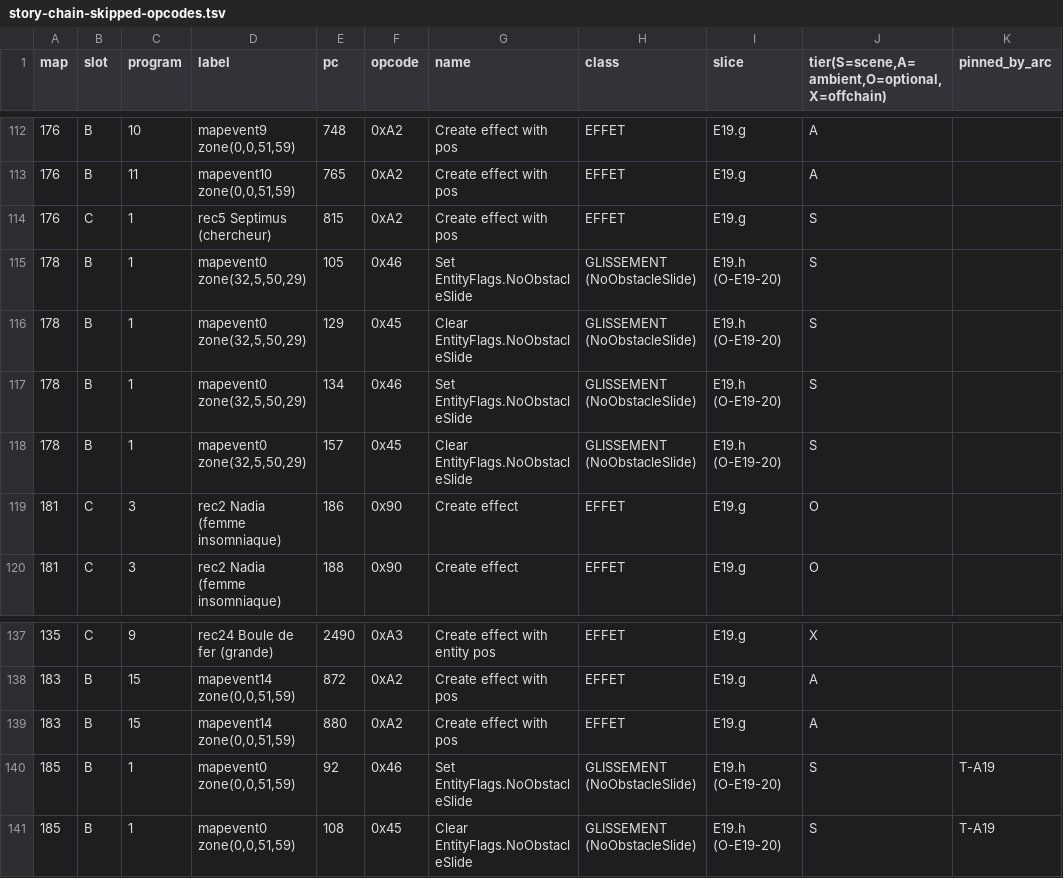
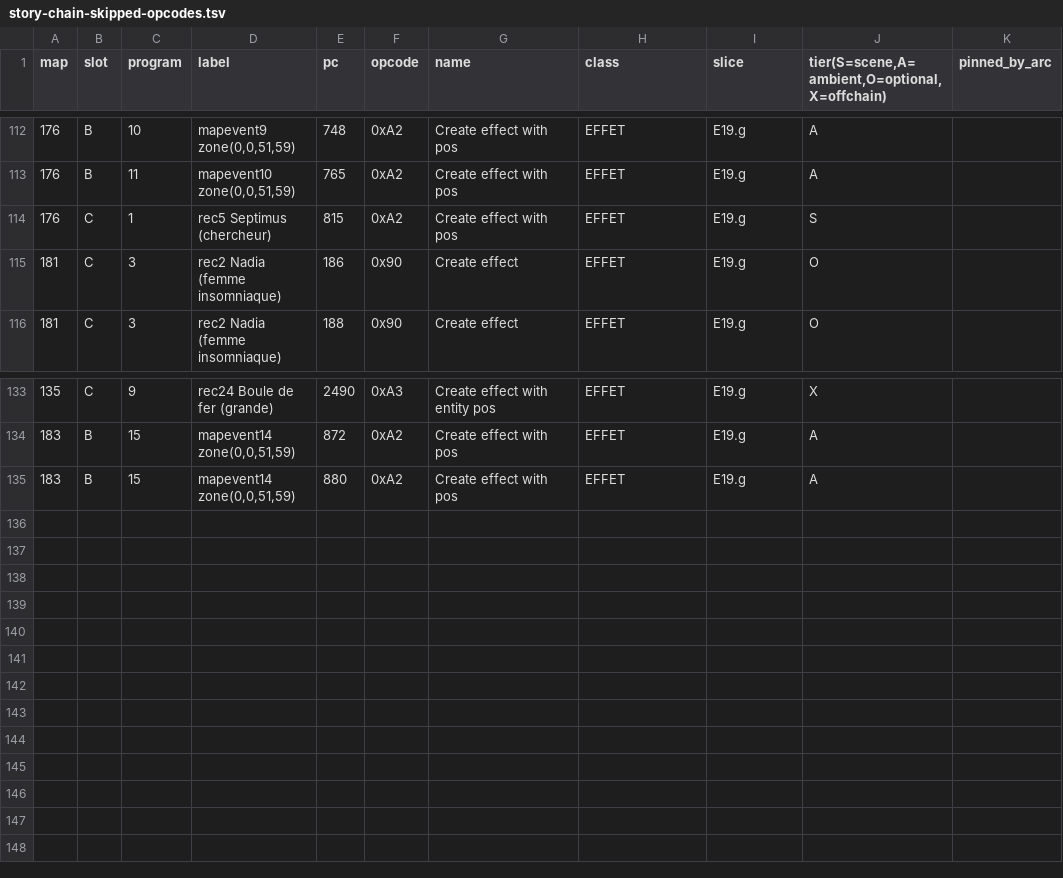
Before and after one commit to xcasadio/alundra-casaengine-project-converter, a TSV file: Alundra.Tests/Data/story-chain-skipped-opcodes.tsv, drawn as a sheet; only a part is shown, gaps mark what is left out.

```diff
--- a/Alundra.Tests/Data/story-chain-skipped-opcodes.tsv
+++ b/Alundra.Tests/Data/story-chain-skipped-opcodes.tsv
@@ -114,6 +114,2 @@ map	slot	program	label	pc	opcode	name	class	slice	tier(S=scene,A=ambient,O=optio
 176	C	1	rec5 Septimus (chercheur)	815	0xA2	Create effect with pos	EFFET	E19.g	S	
-178	B	1	mapevent0 zone(32,5,50,29)	105	0x46	Set EntityFlags.NoObstacleSlide	GLISSEMENT (NoObstacleSlide)	E19.h (O-E19-20)	S	
-178	B	1	mapevent0 zone(32,5,50,29)	129	0x45	Clear EntityFlags.NoObstacleSlide	GLISSEMENT (NoObstacleSlide)	E19.h (O-E19-20)	S	
-178	B	1	mapevent0 zone(32,5,50,29)	134	0x46	Set EntityFlags.NoObstacleSlide	GLISSEMENT (NoObstacleSlide)	E19.h (O-E19-20)	S	
-178	B	1	mapevent0 zone(32,5,50,29)	157	0x45	Clear EntityFlags.NoObstacleSlide	GLISSEMENT (NoObstacleSlide)	E19.h (O-E19-20)	S	
 181	C	3	rec2 Nadia (femme insomniaque)	186	0x90	Create effect	EFFET	E19.g	O	
@@ -139,3 +135 @@ map	slot	program	label	pc	opcode	name	class	slice	tier(S=scene,A=ambient,O=optio
 183	B	15	mapevent14 zone(0,0,51,59)	880	0xA2	Create effect with pos	EFFET	E19.g	A	
-185	B	1	mapevent0 zone(0,0,51,59)	92	0x46	Set EntityFlags.NoObstacleSlide	GLISSEMENT (NoObstacleSlide)	E19.h (O-E19-20)	S	T-A19
-185	B	1	mapevent0 zone(0,0,51,59)	108	0x45	Clear EntityFlags.NoObstacleSlide	GLISSEMENT (NoObstacleSlide)	E19.h (O-E19-20)	S	T-A19
```
Also changed, not shown: 11 other files.
